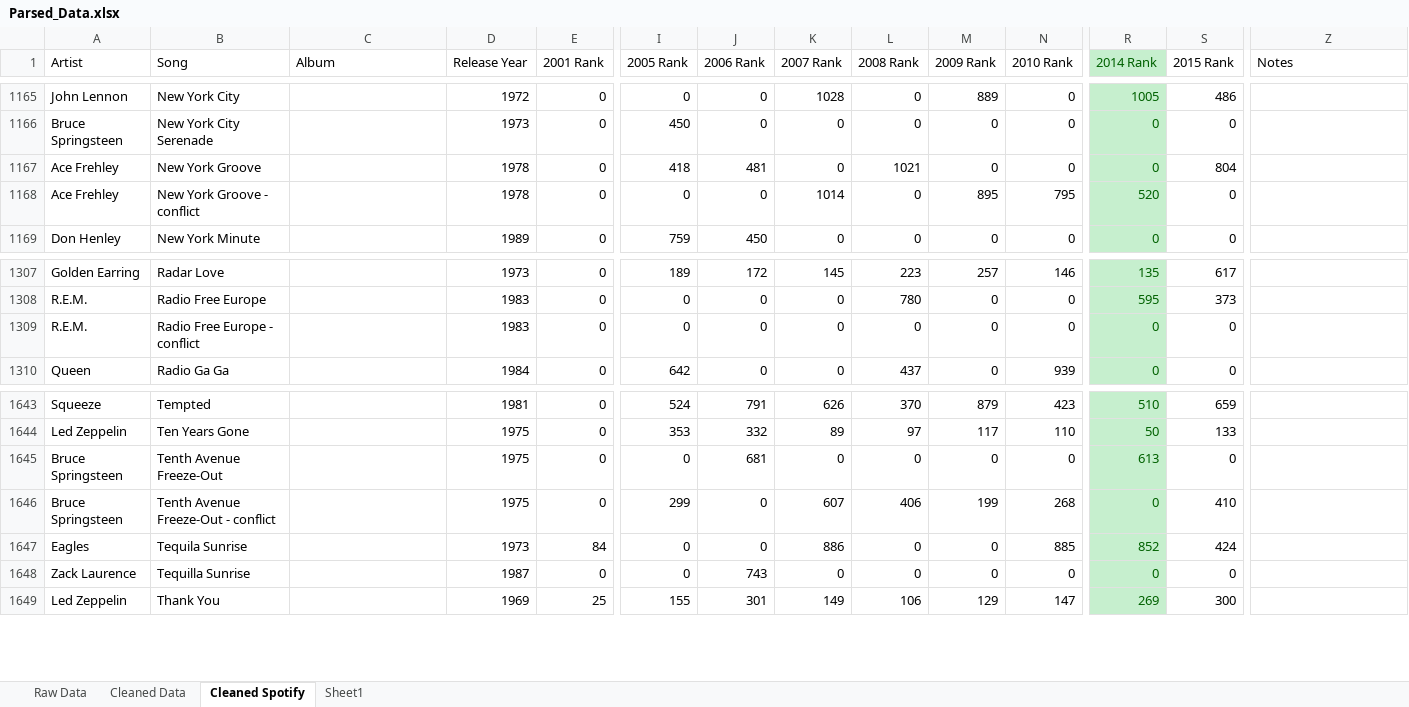
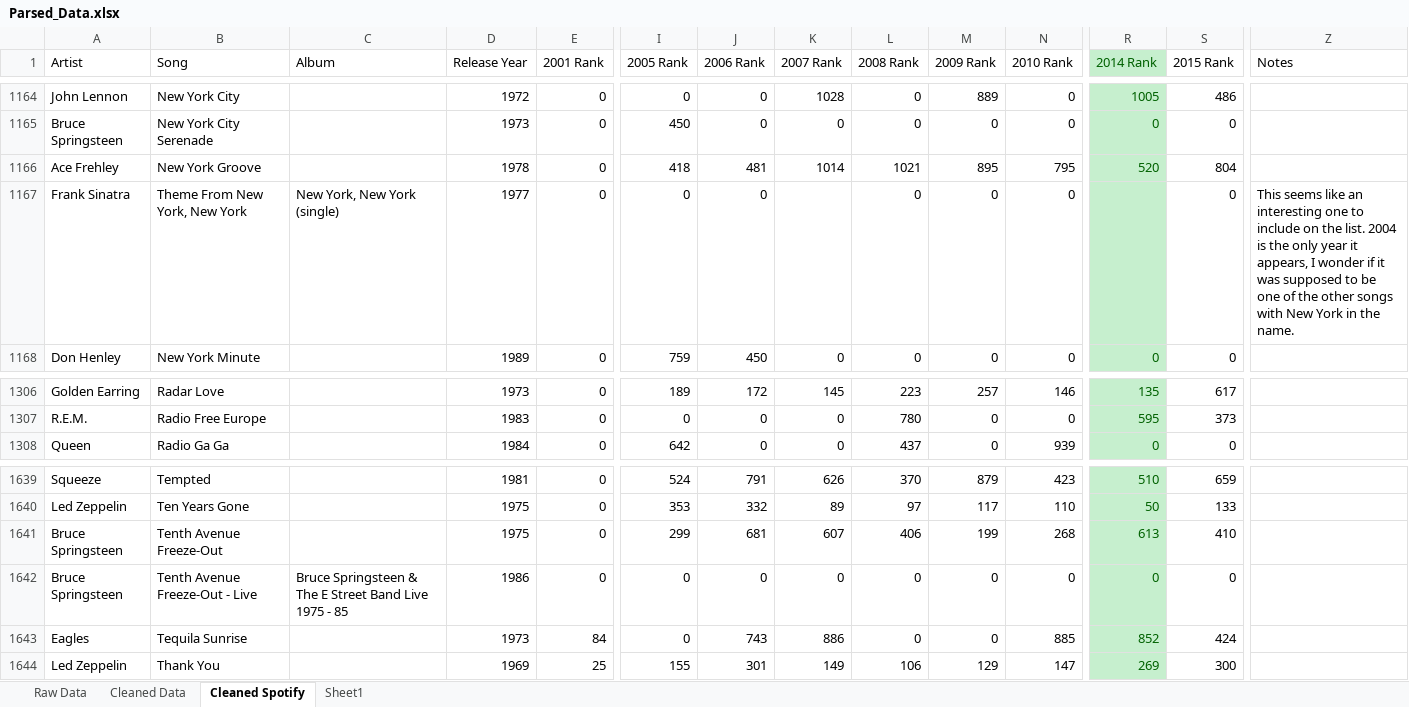
Before and after one commit to rfloyd01/Q1043, an Excel workbook: Song_Data/Parsed_Data.xlsx, sheet Cleaned Spotify, drawn as a sheet; only a part is shown, gaps mark what is left out; values as stored, in another font and other column widths than the file's, no borders; removed rows and columns are numbered as before the commit, all else as after; rows hold the shown columns only; the diff covers the shown part only; the diff names each change by its address in the sheet, - before the commit and + after, or states it on an @@ line.

Commit message:
finished going through the conflict songs

```diff
--- a/Song_Data/Parsed_Data.xlsx (sheet Cleaned Spotify)
+++ b/Song_Data/Parsed_Data.xlsx (sheet Cleaned Spotify)
-K1166 (2007 Rank): 0
+K1166 (2007 Rank): 1014
-M1166 (2009 Rank): 0
+M1166 (2009 Rank): 895
-N1166 (2010 Rank): 0
+N1166 (2010 Rank): 795
-R1166 (2014 Rank): 0
+R1166 (2014 Rank): 520
-A1167 (Artist): Ace Frehley
+A1167 (Artist): Frank Sinatra
-B1167 (Song): New York Groove - conflict
+B1167 (Song): Theme From New York, New York
-C1167 (Album): (empty)
+C1167 (Album): New York, New York (single)
-D1167 (Release Year): 1978
+D1167 (Release Year): 1977
-K1167 (2007 Rank): 1014
+K1167 (2007 Rank): (empty)
-M1167 (2009 Rank): 895
+M1167 (2009 Rank): 0
-N1167 (2010 Rank): 795
+N1167 (2010 Rank): 0
-R1167 (2014 Rank): 520
+R1167 (2014 Rank): (empty)
-Z1167 (Notes): (empty)
+Z1167 (Notes): This seems like an interesting one to include on the list. 2004 is the only year it appears, I wonder if it was supposed to be one of the other songs with New York in the name.
-row 1309: R.E.M. | Radio Free Europe - conflict |  | 1983 | 0 | 0 | 0 | 0 | 0 | 0 | 0 | 0 | 0
-I1641 (2005 Rank): 0
+I1641 (2005 Rank): 299
-K1641 (2007 Rank): 0
+K1641 (2007 Rank): 607
-L1641 (2008 Rank): 0
+L1641 (2008 Rank): 406
-M1641 (2009 Rank): 0
+M1641 (2009 Rank): 199
-N1641 (2010 Rank): 0
+N1641 (2010 Rank): 268
-S1641 (2015 Rank): 0
+S1641 (2015 Rank): 410
-B1642 (Song): Tenth Avenue Freeze-Out - conflict
+B1642 (Song): Tenth Avenue Freeze-Out - Live
-C1642 (Album): (empty)
+C1642 (Album): Bruce Springsteen & The E Street Band Live 1975 - 85
-D1642 (Release Year): 1975
+D1642 (Release Year): 1986
-I1642 (2005 Rank): 299
+I1642 (2005 Rank): 0
-K1642 (2007 Rank): 607
+K1642 (2007 Rank): 0
-L1642 (2008 Rank): 406
+L1642 (2008 Rank): 0
-M1642 (2009 Rank): 199
+M1642 (2009 Rank): 0
-N1642 (2010 Rank): 268
+N1642 (2010 Rank): 0
-S1642 (2015 Rank): 410
+S1642 (2015 Rank): 0
-J1643 (2006 Rank): 0
+J1643 (2006 Rank): 743
-row 1648: Zack Laurence | Tequilla Sunrise |  | 1987 | 0 | 0 | 743 | 0 | 0 | 0 | 0 | 0 | 0
```
Also changed, not shown: 1 added row, 4 removed rows, 166 edited cells and cell formats elsewhere in this sheet.
